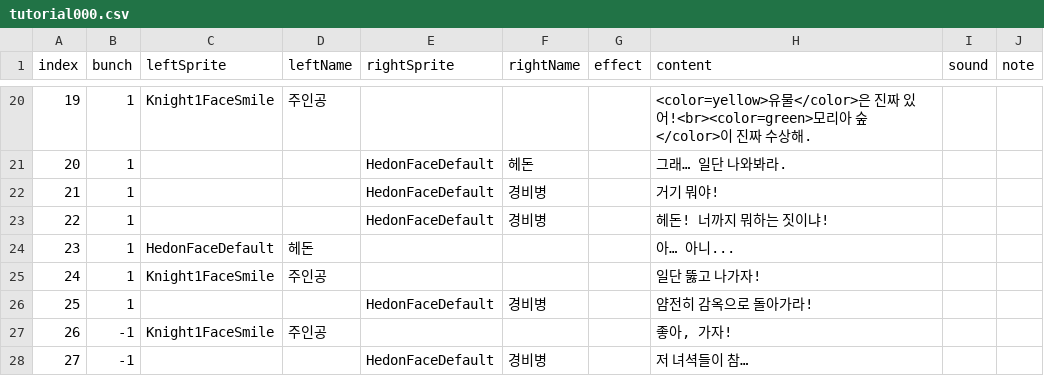
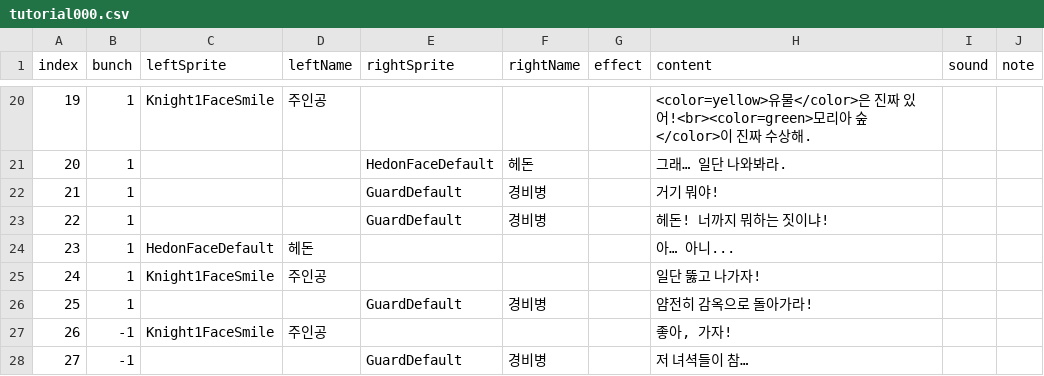
Before and after one commit to kimgaejin/sg, a CSV file: Assets/Resources/Scenario/tutorial000.csv, drawn as a sheet; only a part is shown, gaps mark what is left out.

```diff
--- a/Assets/Resources/Scenario/tutorial000.csv
+++ b/Assets/Resources/Scenario/tutorial000.csv
@@ -21,8 +21,8 @@
 20,1,,,HedonFaceDefault,헤돈,,그래… 일단 나와봐라.,,
-21,1,,,HedonFaceDefault,경비병,,거기 뭐야!,,
-22,1,,,HedonFaceDefault,경비병,,헤돈! 너까지 뭐하는 짓이냐!,,
+21,1,,,GuardDefault,경비병,,거기 뭐야!,,
+22,1,,,GuardDefault,경비병,,헤돈! 너까지 뭐하는 짓이냐!,,
 23,1,HedonFaceDefault,헤돈,,,,아… 아니...,,
 24,1,Knight1FaceSmile,주인공,,,,일단 뚫고 나가자!,,
-25,1,,,HedonFaceDefault,경비병,,얌전히 감옥으로 돌아가라!,,
+25,1,,,GuardDefault,경비병,,얌전히 감옥으로 돌아가라!,,
 26,-1,Knight1FaceSmile,주인공,,,,"좋아, 가자!",,
-27,-1,,,HedonFaceDefault,경비병,,저 녀셕들이 참…,,
+27,-1,,,GuardDefault,경비병,,저 녀셕들이 참…,,
```
Also changed, not shown: 6 other files.
